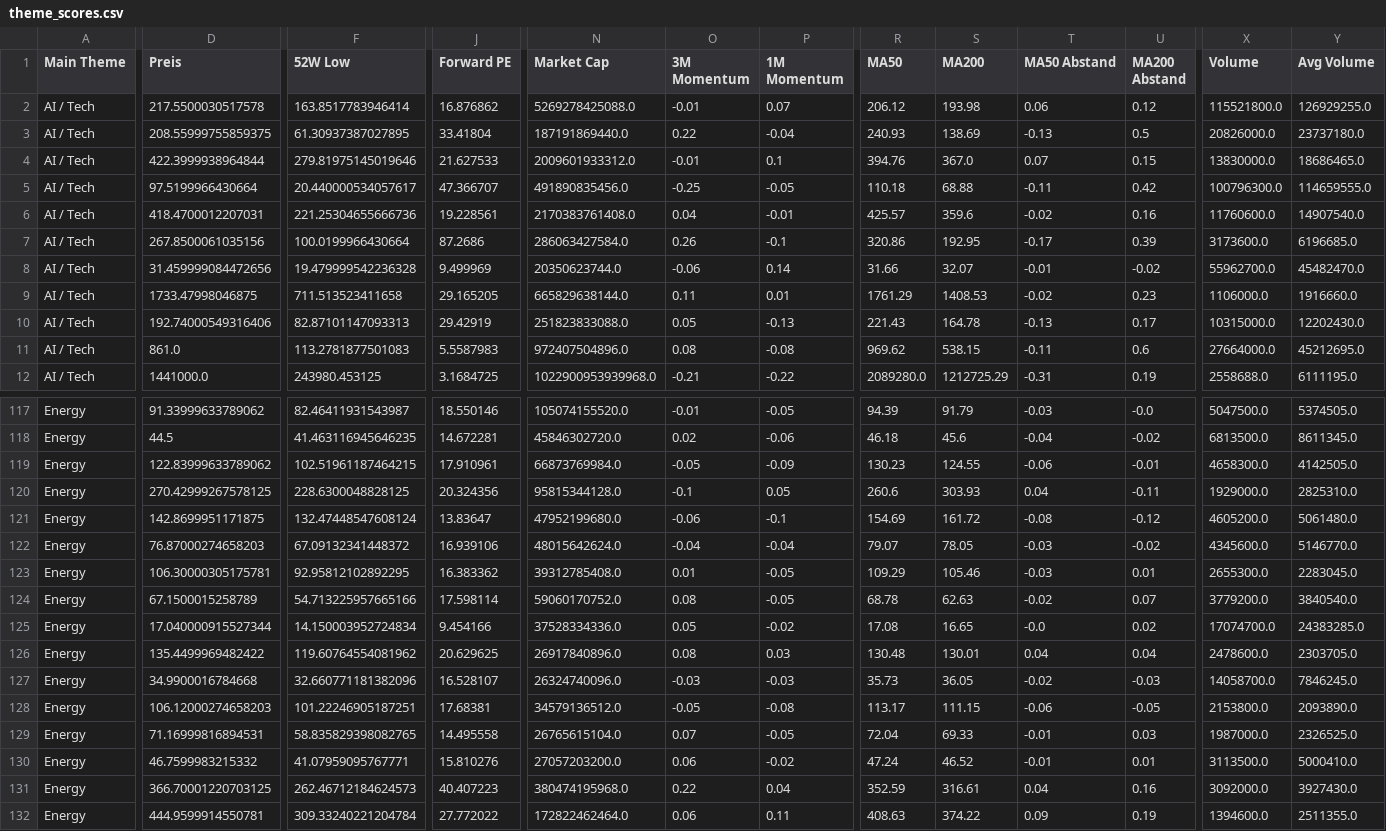
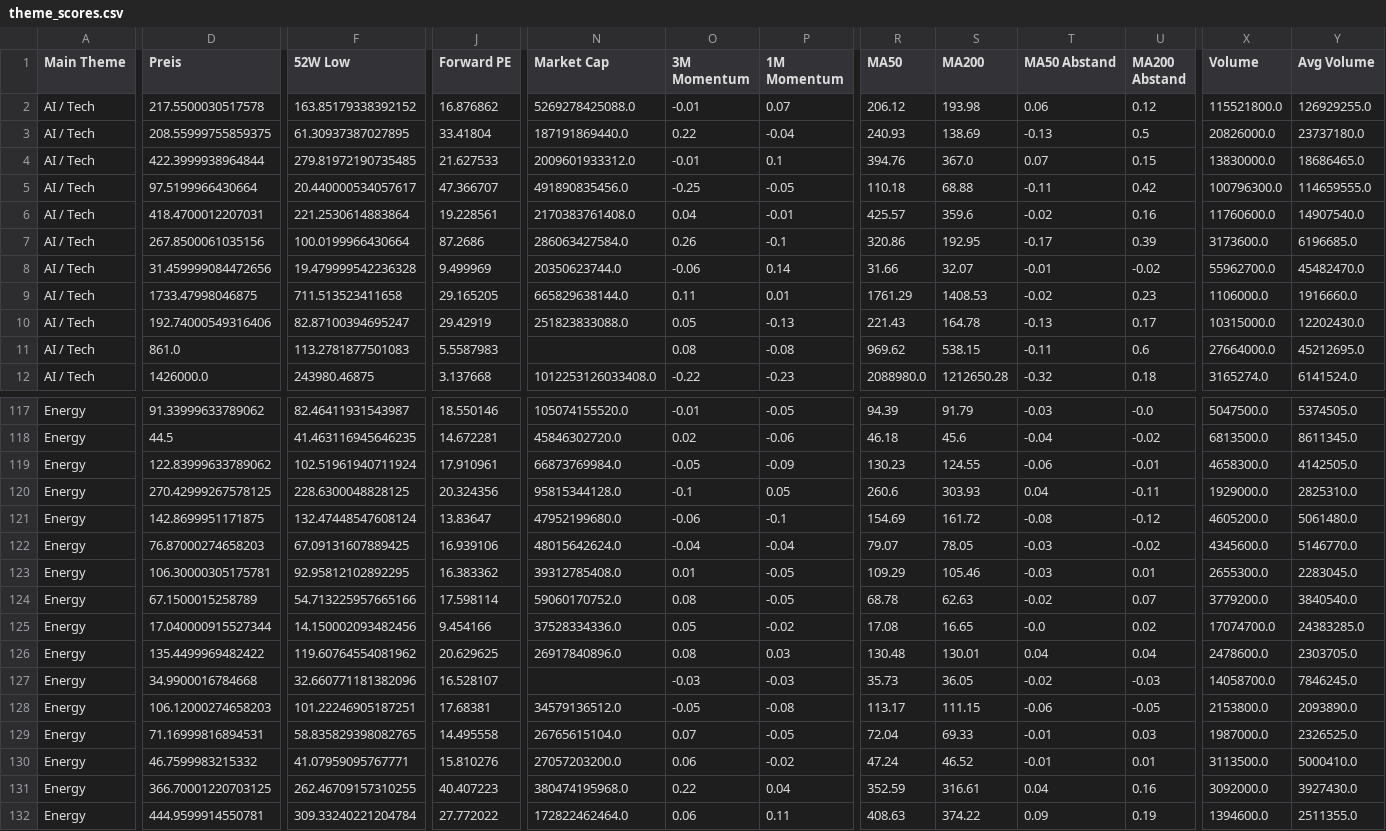
Before and after one commit to Rofino95/theme-tracker, a CSV file: theme_scores.csv, drawn as a sheet; only a part is shown, gaps mark what is left out; the diff covers the shown part only; the diff names each change by its address in the sheet, - before the commit and + after, or states it on an @@ line.

```diff
--- a/theme_scores.csv
+++ b/theme_scores.csv
-F2 (52W Low): 163.8517783946414
+F2 (52W Low): 163.85179338392152
-F4 (52W Low): 279.81975145019646
+F4 (52W Low): 279.81972190735485
-F6 (52W Low): 221.25304655666736
+F6 (52W Low): 221.2530614883864
-F10 (52W Low): 82.87101147093313
+F10 (52W Low): 82.87100394695247
-N11 (Market Cap): 972407504896.0
+N11 (Market Cap): (empty)
-D12 (Preis): 1441000.0
+D12 (Preis): 1426000.0
-F12 (52W Low): 243980.453125
+F12 (52W Low): 243980.46875
-J12 (Forward PE): 3.1684725
+J12 (Forward PE): 3.137668
-N12 (Market Cap): 1022900953939968.0
+N12 (Market Cap): 1012253126033408.0
-O12 (3M Momentum): -0.21
+O12 (3M Momentum): -0.22
-P12 (1M Momentum): -0.22
+P12 (1M Momentum): -0.23
-R12 (MA50): 2089280.0
+R12 (MA50): 2088980.0
-S12 (MA200): 1212725.29
+S12 (MA200): 1212650.28
-T12 (MA50 Abstand): -0.31
+T12 (MA50 Abstand): -0.32
-U12 (MA200 Abstand): 0.19
+U12 (MA200 Abstand): 0.18
-X12 (Volume): 2558688.0
+X12 (Volume): 3165274.0
-Y12 (Avg Volume): 6111195.0
+Y12 (Avg Volume): 6141524.0
-F119 (52W Low): 102.51961187464215
+F119 (52W Low): 102.51961940711924
-F122 (52W Low): 67.09132341448372
+F122 (52W Low): 67.09131607889425
-F125 (52W Low): 14.150003952724834
+F125 (52W Low): 14.150002093482456
-N127 (Market Cap): 26324740096.0
+N127 (Market Cap): (empty)
-F131 (52W Low): 262.46712184624573
+F131 (52W Low): 262.46709157310255
```
Also changed, not shown: 161 edited cells elsewhere in this file, signal_history.csv, 1 other file.
